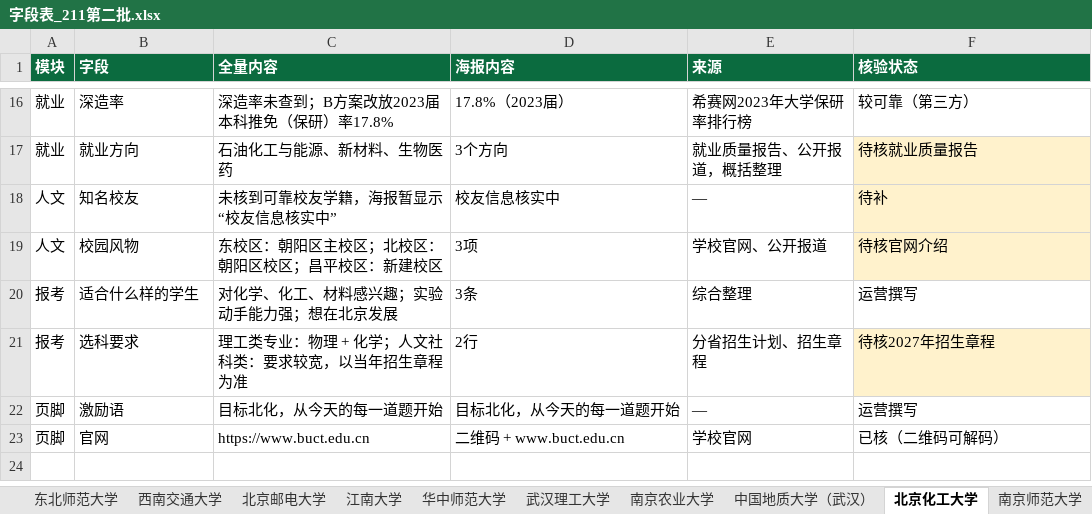
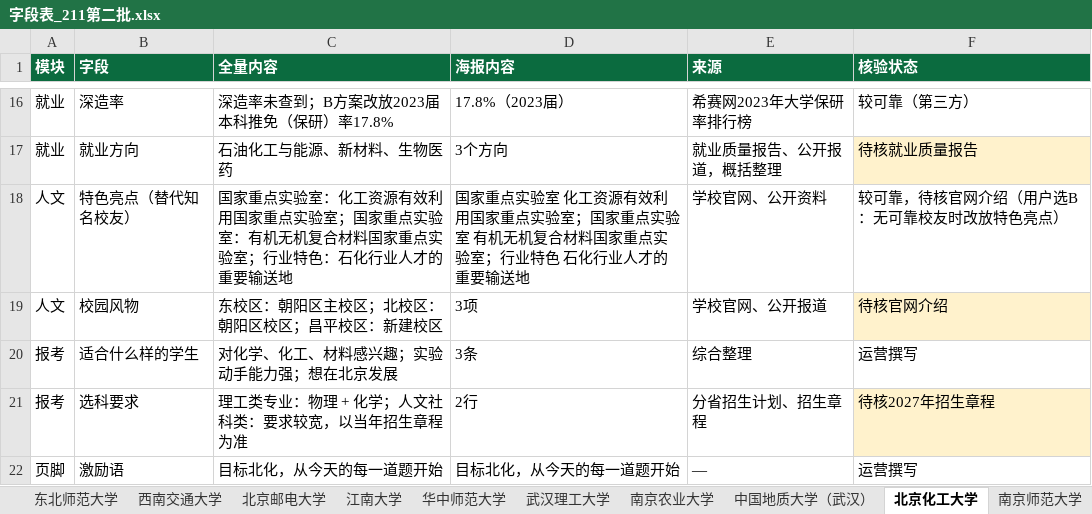
Before and after one commit to zhangzhitao0103-coder/-, an Excel workbook: college-posters/data/字段表_211第二批.xlsx, sheet 北京化工大学, drawn as a sheet; only a part is shown, gaps mark what is left out; the shorter side is filled out with more unchanged rows; values as stored, in another font and other column widths than the file's, no borders; removed rows and columns are numbered as before the commit, all else as after; the diff names each change by its address in the sheet, - before the commit and + after, or states it on an @@ line.

```diff
--- a/college-posters/data/字段表_211第二批.xlsx (sheet 北京化工大学)
+++ b/college-posters/data/字段表_211第二批.xlsx (sheet 北京化工大学)
-row 18: 人文 | 知名校友 | 未核到可靠校友学籍，海报暂显示“校友信息核实中” | 校友信息核实中 | — | 待补
+row 18: 人文 | 特色亮点（替代知名校友） | 国家重点实验室：化工资源有效利用国家重点实验室；国家重点实验室：有机无机复合材料国家重点实验室；行业特色：石化行业人才的重要输送地 | 国家重点实验室 化工资源有效利用国家重点实验室；国家重点实验室 有机无机复合材料国家重点实验室；行业特色 石化行业人才的重要输送地 | 学校官网、公开资料 | 较可靠，待核官网介绍（用户选B：无可靠校友时改放特色亮点）
```
Also changed, not shown: sheet 待核汇总, sheet 华中师范大学, sheet 武汉理工大学, sheet 南京师范大学, sheet 东北师范大学, college-posters/data/985_211院校总名单.xlsx, college-posters/data/字段表_211第一批.xlsx, 20 other files.
